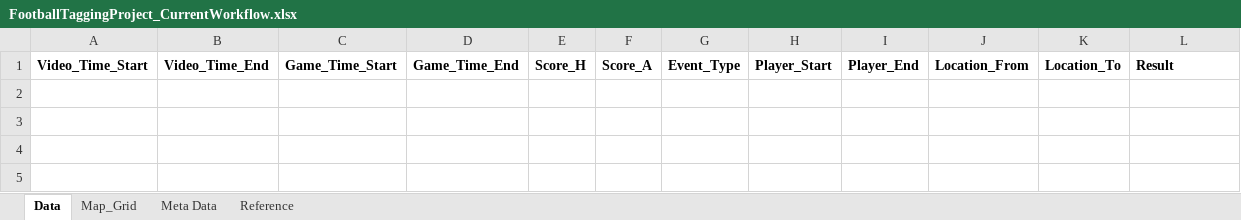
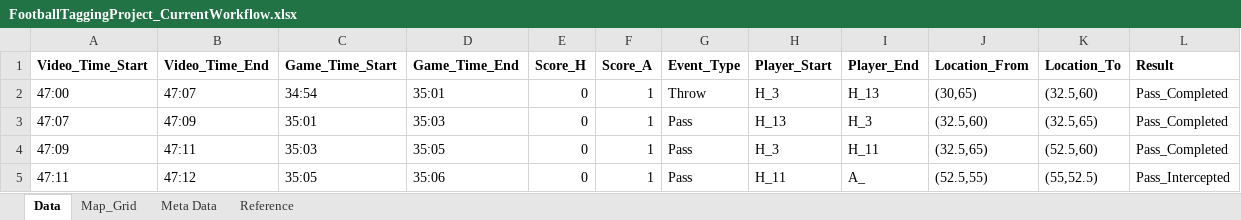
Before and after one commit to yying1/FootballTaggingProject, an Excel workbook: FootballTaggingProject_CurrentWorkflow.xlsx, sheet Data, drawn as a sheet; values as stored, in another font and other column widths than the file's, no borders; the diff names each change by its address in the sheet, - before the commit and + after, or states it on an @@ line.

```diff
--- a/FootballTaggingProject_CurrentWorkflow.xlsx (sheet Data)
+++ b/FootballTaggingProject_CurrentWorkflow.xlsx (sheet Data)
+row 2: 47:00 | 47:07 | 34:54 | 35:01 | 0 | 1 | Throw | H_3 | H_13 | (30,65) | (32.5,60) | Pass_Completed
+row 3: 47:07 | 47:09 | 35:01 | 35:03 | 0 | 1 | Pass | H_13 | H_3 | (32.5,60) | (32.5,65) | Pass_Completed
+row 4: 47:09 | 47:11 | 35:03 | 35:05 | 0 | 1 | Pass | H_3 | H_11 | (32.5,65) | (52.5,60) | Pass_Completed
+row 5: 47:11 | 47:12 | 35:05 | 35:06 | 0 | 1 | Pass | H_11 | A_ | (52.5,55) | (55,52.5) | Pass_Intercepted
```
Also changed, not shown: sheet Meta Data, sheet Map_Grid, sheet Reference.
